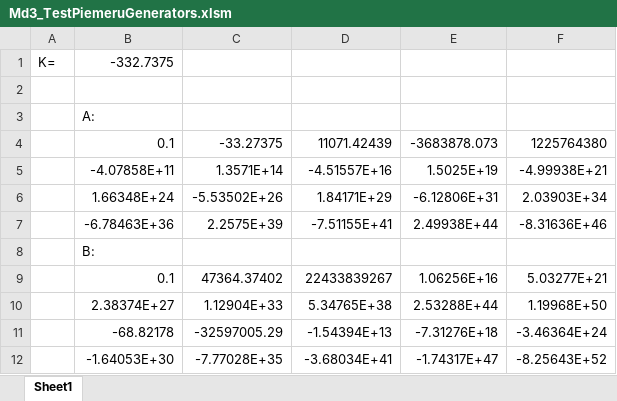
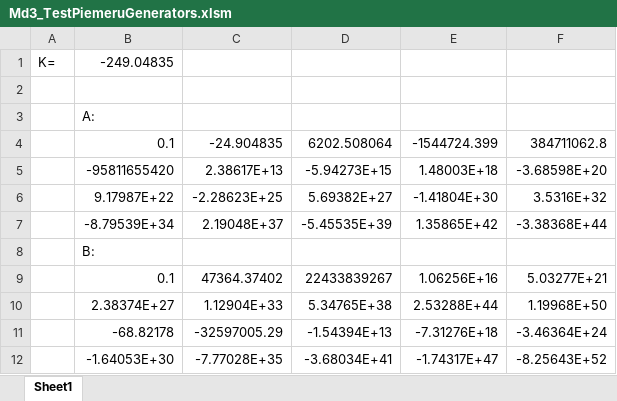
Before and after one commit to grauziitisos/RTU_RisAlg_md3, an Excel workbook: Md3_TestPiemeruGenerators.xlsm, sheet Sheet1, drawn as a sheet; values as stored, in another font and other column widths than the file's, no borders; charts and pictures not drawn; removed rows and columns are numbered as before the commit, all else as after; the diff names each change by its address in the sheet, - before the commit and + after, or states it on an @@ line.

Commit message:
for jUnit to parse negative double it MUST be quoted in the csv otherwise it adds a space after each char!!!!
Calculator and excel different values  - no system of reference ==> impossible to write tests!

```diff
--- a/Md3_TestPiemeruGenerators.xlsm (sheet Sheet1)
+++ b/Md3_TestPiemeruGenerators.xlsm (sheet Sheet1)
-B1: -332.7375
+B1: -249.04835
-row 4:  | 0.1 | -33.27375 | 11071.42439 | -3683878.073 | 1225764380
-row 5:  | -4.07858E+11 | 1.3571E+14 | -4.51557E+16 | 1.5025E+19 | -4.99938E+21
-row 6:  | 1.66348E+24 | -5.53502E+26 | 1.84171E+29 | -6.12806E+31 | 2.03903E+34
-row 7:  | -6.78463E+36 | 2.2575E+39 | -7.51155E+41 | 2.49938E+44 | -8.31636E+46
+row 4:  | 0.1 | -24.904835 | 6202.508064 | -1544724.399 | 384711062.8
+row 5:  | -95811655420 | 2.38617E+13 | -5.94273E+15 | 1.48003E+18 | -3.68598E+20
+row 6:  | 9.17987E+22 | -2.28623E+25 | 5.69382E+27 | -1.41804E+30 | 3.5316E+32
+row 7:  | -8.79539E+34 | 2.19048E+37 | -5.45535E+39 | 1.35865E+42 | -3.38368E+44
```
Also changed, not shown: 3 other files.
